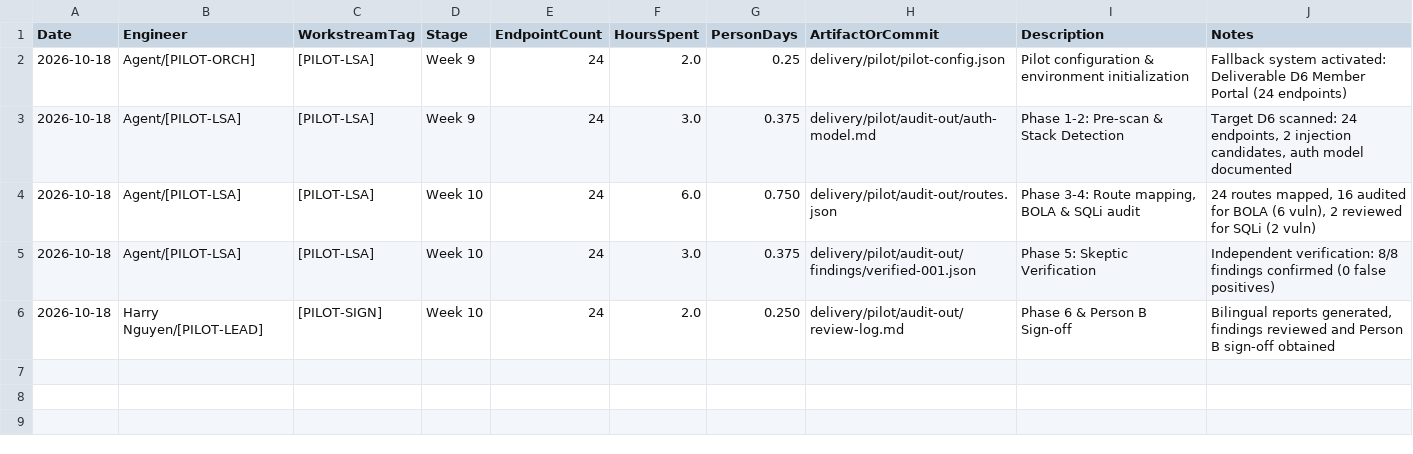
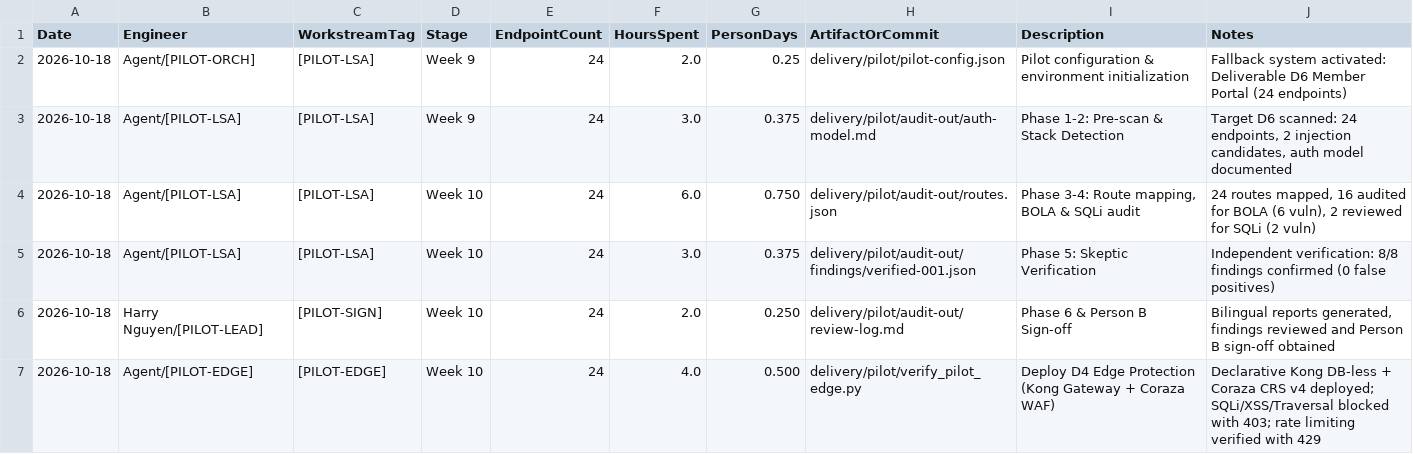
Before and after one commit to hoanghainh1188/komagu, a CSV file: delivery/pilot/timesheet-pilot.csv, drawn as a sheet; the diff names each change by its address in the sheet, - before the commit and + after, or states it on an @@ line.

Commit message:
pilot(w10): deploy D4 edge protection (Kong Gateway + Coraza WAF) (#77) (#89)
## Summary

This PR deploys and verifies Deliverable D4 Edge Protection (Kong
Gateway + OWASP Coraza WAF) in front of the pilot system before
performing any application code modifications, completing Issue #77.

### Deliverables & Key Highlights:
1. **Kong API Gateway (DB-less Mode):**
- Configured declarative gateway routing in
`remediate/edge/kong/kong.yaml` via DB-less configuration.
- Enforced per-IP rate limiting (120 req/min, 10 req/s burst limit, HTTP
429 response).
- Enforced security header sanitization (stripping `Server`,
`X-Kong-Upstream-Latency`, `X-Kong-Proxy-Latency`).
- Enabled distributed correlation tracking via `X-Correlation-ID`
injection.
2. **OWASP Coraza WAF Sidecar (CRS v4):**
- Added multi-stage `remediate/edge/coraza/Dockerfile` building Caddy
with pure-Go OWASP Coraza plugin.
- Applied OWASP CRS v4 (Paranoia Level 1, Inbound Anomaly Threshold = 5)
with active blocking (`deny,status:403`).
- Corrected audit log status regex in
`remediate/edge/coraza/coraza.conf` for Go re2 engine compatibility.
3. **Live Abuse Verification Suite:**
- 10/10 tests passing in `remediate/edge/tests/test_edge_security.py`.
- 6/6 tests passing in dedicated pilot verification script
`delivery/pilot/verify_pilot_edge.py`.
- Verified that both planted SQL injection findings from LSA audit
(`INJ-I-0001-1` and `INJ-I-0002-1`) are blocked at the perimeter with
**HTTP 403 Forbidden**.
- Verified that rapid bursts (>10 req/s) are throttled with **HTTP 429
Too Many Requests**.
- Verified that legitimate API traffic routes transparently with **HTTP
200 OK**.
4. **Timesheet Tracking:**
- Updated `delivery/pilot/timesheet-pilot.csv` logging 4.0h (0.500
Person Days) under `[PILOT-EDGE]` for Week 10.

Closes #77

```diff
--- a/delivery/pilot/timesheet-pilot.csv
+++ b/delivery/pilot/timesheet-pilot.csv
+row 7: 2026-10-18 | Agent/[PILOT-EDGE] | [PILOT-EDGE] | Week 10 | 24 | 4.0 | 0.500 | delivery/pilot/verify_pilot_edge.py | Deploy D4 Edge Protection (Kong Gateway + Coraza WAF) | Declarative Kong DB-less + Coraza CRS v4 deployed; SQLi/XSS/Traversal blocked with 403; rate limiting verified with 429
```
Also changed, not shown: 5 other files.
